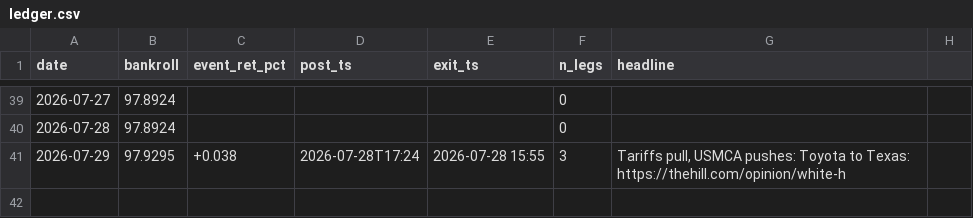
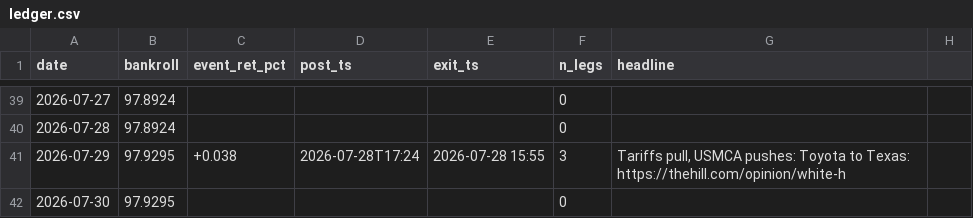
Before and after one commit to blaggr/Claude, a CSV file: experiments/simulation/ledger.csv, drawn as a sheet; only a part is shown, gaps mark what is left out.

```diff
--- a/experiments/simulation/ledger.csv
+++ b/experiments/simulation/ledger.csv
@@ -41 +41,2 @@ date,bankroll,event_ret_pct,post_ts,exit_ts,n_legs,headline
 2026-07-29,97.9295,+0.038,2026-07-28T17:24,2026-07-28 15:55,3,"Tariffs pull, USMCA pushes: Toyota to Texas: https://thehill.com/opinion/white-h"
+2026-07-30,97.9295,,,,0,
```
Also changed, not shown: 2 other files.
